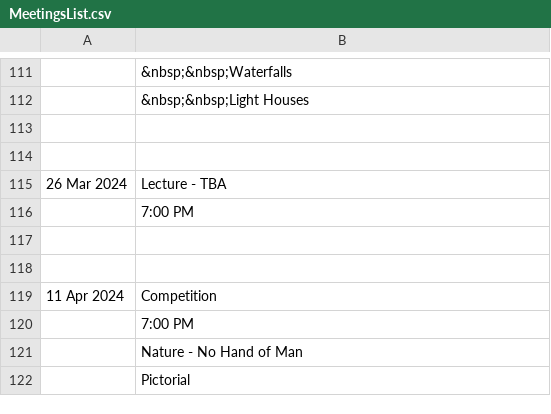
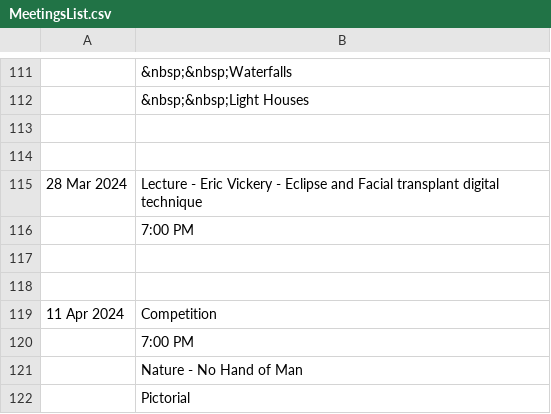
Before and after one commit to RayWallacePhotos/necc, a CSV file: MeetingsList.csv, drawn as a sheet; only a part is shown, gaps mark what is left out.

Commit message:
Bad date

```diff
--- a/MeetingsList.csv
+++ b/MeetingsList.csv
@@ -114,3 +114,3 @@
 
-26 Mar 2024, Lecture - TBA
+28 Mar 2024, Lecture - Eric Vickery - Eclipse and Facial transplant digital technique
 ,7:00 PM
```
